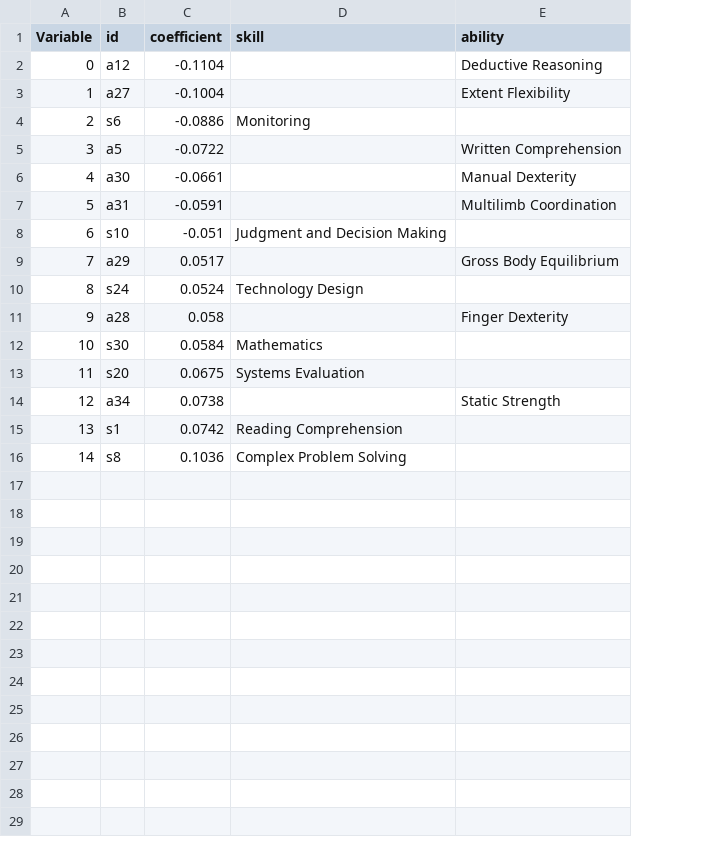
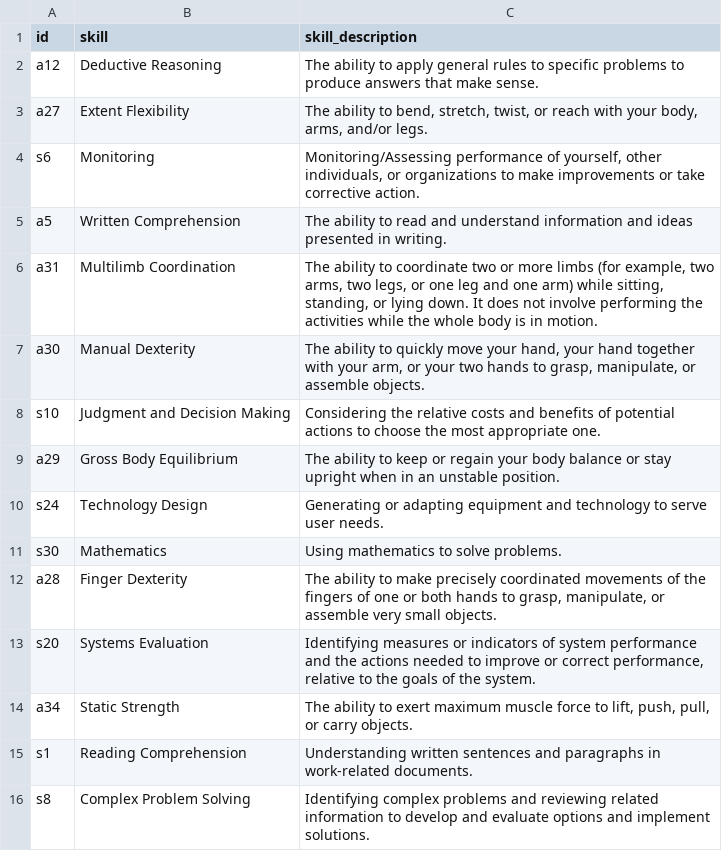
Before and after one commit to joergjan/bachelorarbeit, a CSV file: files/coefficients_outside_95.csv, drawn as a sheet; removed rows and columns are numbered as before the commit, all else as after; the diff names each change by its address in the sheet, - before the commit and + after, or states it on an @@ line.

```diff
--- a/files/coefficients_outside_95.csv
+++ b/files/coefficients_outside_95.csv
-column A (Variable), rows 2-5: 0 | 1 | 2 | 3; rows 7-10: 5 | 6 | 7 | 8; rows 12-16: 10 | 11 | 12 | 13 | 14
-column C (coefficient), rows 2-5: -0.1104 | -0.1004 | -0.0886 | -0.0722; rows 7-10: -0.0591 | -0.051 | 0.0517 | 0.0524; rows 12-16: 0.0584 | 0.0675 | 0.0738 | 0.0742 | 0.1036
-column E (ability), rows 2-5: Deductive Reasoning | Extent Flexibility |  | Written Comprehension; rows 7-9: Multilimb Coordination |  | Gross Body Equilibrium; row 14: Static Strength
+column C (skill_description), rows 2-6: The ability to apply general rules to specific problems to produce answers that make sense. | The ability to bend, stretch, twist, or reach with your body, arms, and/or legs. | Monitoring/Assessing performance of yourself, other individuals, or organizations to make improvements or take corrective action. | The ability to read and understand information and ideas presented in writing. | The ability to coordinate two or more limbs (for example, two arms, two legs, or one leg and one arm) while sitting, standing, or lying down. It does not involve performing the activities while the whole body is in motion.; rows 8-11: Considering the relative costs and benefits of potential actions to choose the most appropriate one. | The ability to keep or regain your body balance or stay upright when in an unstable position. | Generating or adapting equipment and technology to serve user needs. | Using mathematics to solve problems.; rows 13-16: Identifying measures or indicators of system performance and the actions needed to improve or correct performance, relative to the goals of the system. | The ability to exert maximum muscle force to lift, push, pull, or carry objects. | Understanding written sentences and paragraphs in work-related documents. | Identifying complex problems and reviewing related information to develop and evaluate options and implement solutions.
-B2 (skill): (empty)
+B2 (skill): Deductive Reasoning
-B3 (skill): (empty)
+B3 (skill): Extent Flexibility
-B5 (skill): (empty)
+B5 (skill): Written Comprehension
-row 6: 4 | a30 | -0.0661 |  | Manual Dexterity
-B6 (skill): (empty)
+B6 (skill): Multilimb Coordination
+row 7: a30 | Manual Dexterity | The ability to quickly move your hand, your hand together with your arm, or your two hands to grasp, manipulate, or assemble objects.
-B9 (skill): (empty)
+B9 (skill): Gross Body Equilibrium
-row 11: 9 | a28 | 0.058 |  | Finger Dexterity
+row 12: a28 | Finger Dexterity | The ability to make precisely coordinated movements of the fingers of one or both hands to grasp, manipulate, or assemble very small objects.
-B14 (skill): (empty)
+B14 (skill): Static Strength
```
Also changed, not shown: 3 other files.
